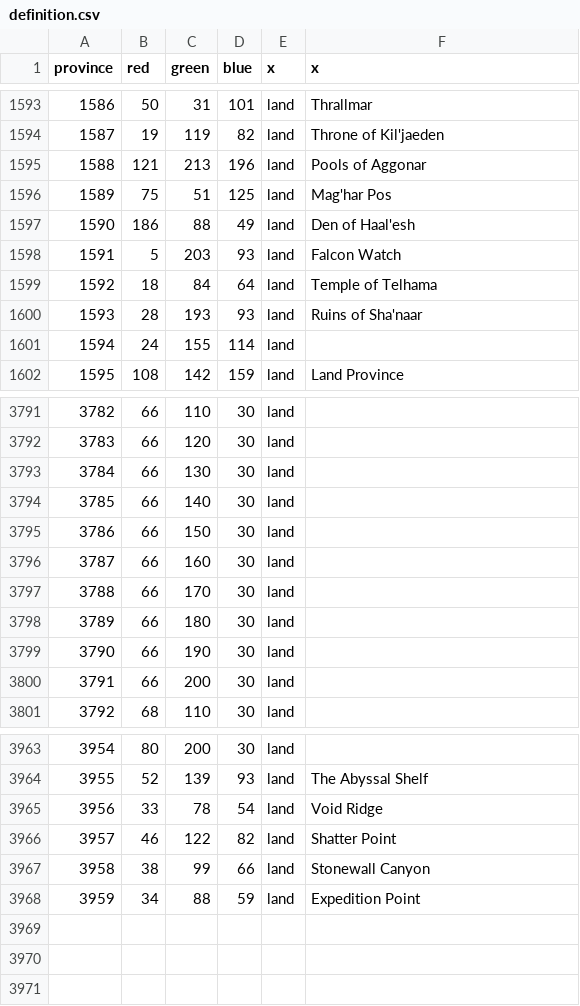
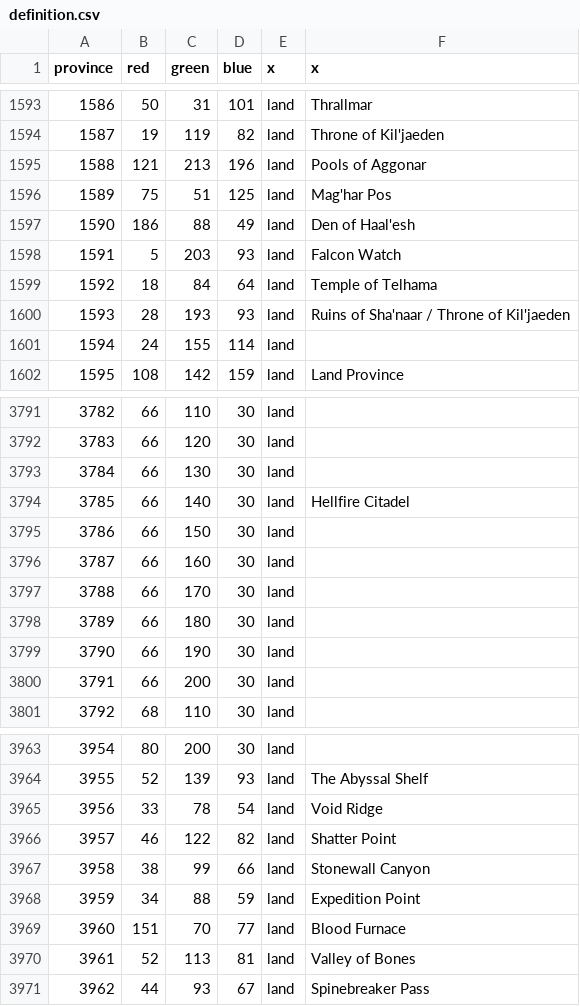
Before and after one commit to dogabeey/WWU, a CSV file: map/definition.csv, drawn as a sheet; only a part is shown, gaps mark what is left out.

Commit message:
Add provinces to Hellfire Peninsula
- Add Blood Furnace
- Add Spinebreaker Pass

```diff
--- a/map/definition.csv
+++ b/map/definition.csv
@@ -1599,3 +1599,3 @@ province;red;green;blue;x;x
 1592;18;84;64;land;Temple of Telhama
-1593;28;193;93;land;Ruins of Sha'naar
+1593;28;193;93;land;Ruins of Sha'naar  /  Throne of Kil'jaeden
 1594;24;155;114;land;
@@ -3793,3 +3793,3 @@ province;red;green;blue;x;x
 3784;66;130;30;land;
-3785;66;140;30;land;
+3785;66;140;30;land;Hellfire Citadel
 3786;66;150;30;land;
@@ -3968 +3968,4 @@ province;red;green;blue;x;x
 3959;34;88;59;land;Expedition Point
+3960;151;70;77;land;Blood Furnace
+3961;52;113;81;land;Valley of Bones
+3962;44;93;67;land;Spinebreaker Pass
```
Also changed, not shown: 14 other files.
